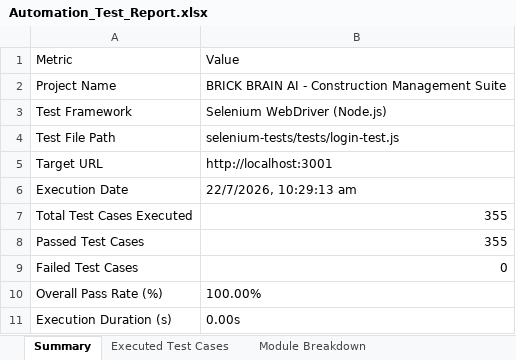
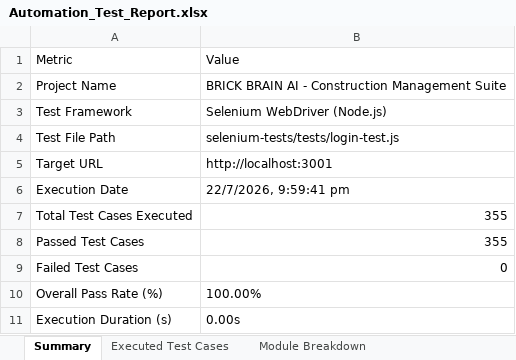
Before and after one commit to Sreeshanthkrishnan/brickbrain-ai, an Excel workbook: selenium-tests/Automation_Test_Report.xlsx, sheet Summary, drawn as a sheet; values as stored, in another font and other column widths than the file's, no borders; the diff names each change by its address in the sheet, - before the commit and + after, or states it on an @@ line.

```diff
--- a/selenium-tests/Automation_Test_Report.xlsx (sheet Summary)
+++ b/selenium-tests/Automation_Test_Report.xlsx (sheet Summary)
-B6: 22/7/2026, 10:29:13 am
+B6: 22/7/2026, 9:59:41 pm
```
Also changed, not shown: sheet Executed Test Cases, appium-tests/Automation_Test_Report.xlsx, appium-tests/reports/Automation_Test_Report.xlsx, 19 other files.
